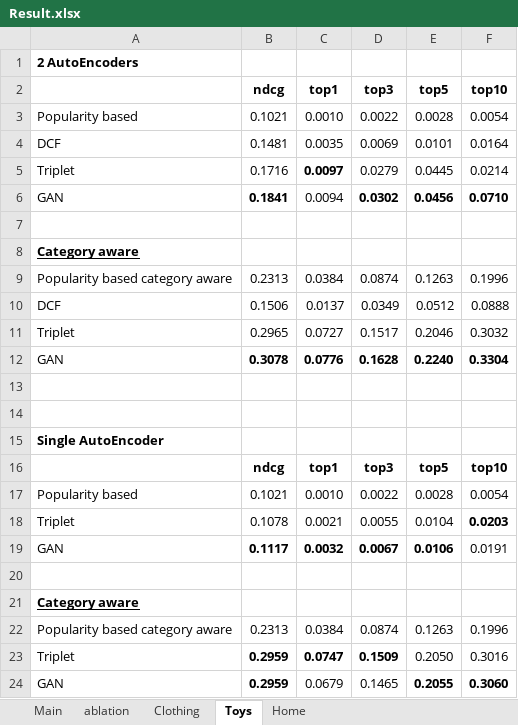
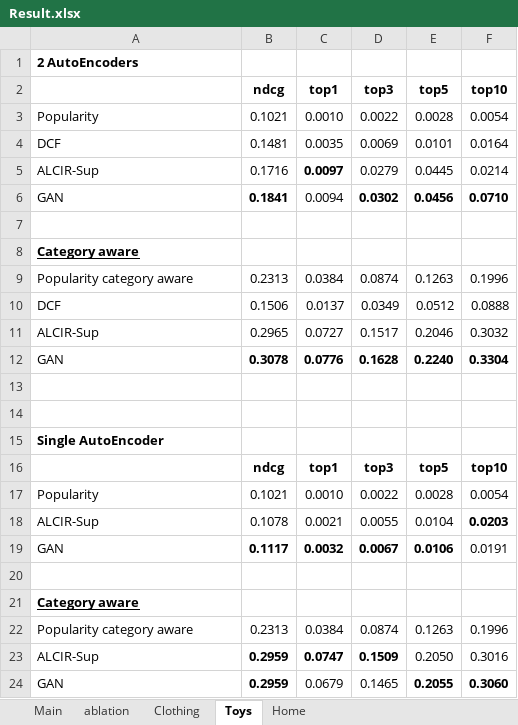
Before and after one commit to anonymous1e6/complementary_item_recommendation, an Excel workbook: Result.xlsx, sheet Toys, drawn as a sheet; values as stored, in another font and other column widths than the file's, no borders; charts and pictures not drawn; the diff names each change by its address in the sheet, - before the commit and + after, or states it on an @@ line.

```diff
--- a/Result.xlsx (sheet Toys)
+++ b/Result.xlsx (sheet Toys)
-A3: Popularity based
+A3: Popularity
-A5: Triplet
+A5: ALCIR-Sup
-A9: Popularity based category aware
+A9: Popularity category aware
-A11: Triplet
+A11: ALCIR-Sup
-A17: Popularity based
+A17: Popularity
-A18: Triplet
+A18: ALCIR-Sup
-A22: Popularity based category aware
+A22: Popularity category aware
-A23: Triplet
+A23: ALCIR-Sup
```
Also changed, not shown: sheet Main, sheet Clothing, sheet ablation, sheet Home, formulas that keep their value.
